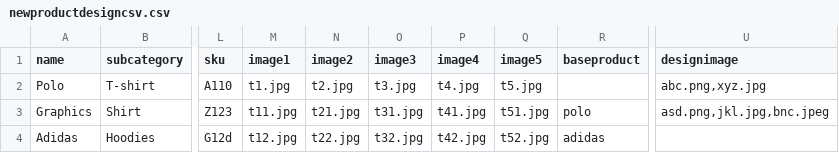
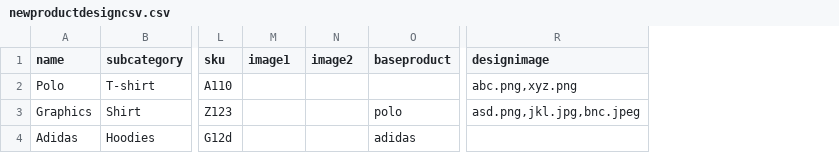
Before and after one commit to WohligTechnology/newfynx, a CSV file: uploads/newproductdesigncsv.csv, drawn as a sheet; only a part is shown, gaps mark what is left out; removed rows and columns are numbered as before the commit, all else as after; the diff names each change by its address in the sheet, - before the commit and + after, or states it on an @@ line.

```diff
--- a/uploads/newproductdesigncsv.csv
+++ b/uploads/newproductdesigncsv.csv
-column O (image3), rows 2-4: t3.jpg | t31.jpg | t32.jpg
-column P (image4), rows 2-4: t4.jpg | t41.jpg | t42.jpg
-column Q (image5), rows 2-4: t5.jpg | t51.jpg | t52.jpg
-M2 (image1): t1.jpg
+M2 (image1): (empty)
-N2 (image2): t2.jpg
+N2 (image2): (empty)
-R2 (designimage): abc.png,xyz.jpg
+R2 (designimage): abc.png,xyz.png
-M3 (image1): t11.jpg
+M3 (image1): (empty)
-N3 (image2): t21.jpg
+N3 (image2): (empty)
-M4 (image1): t12.jpg
+M4 (image1): (empty)
-N4 (image2): t22.jpg
+N4 (image2): (empty)
```
Also changed, not shown: 1 other file.
